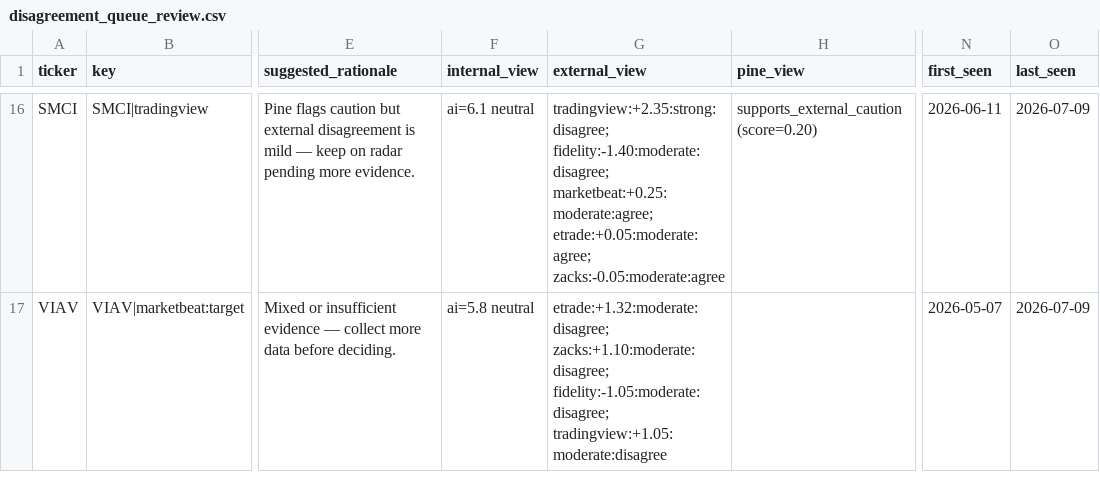
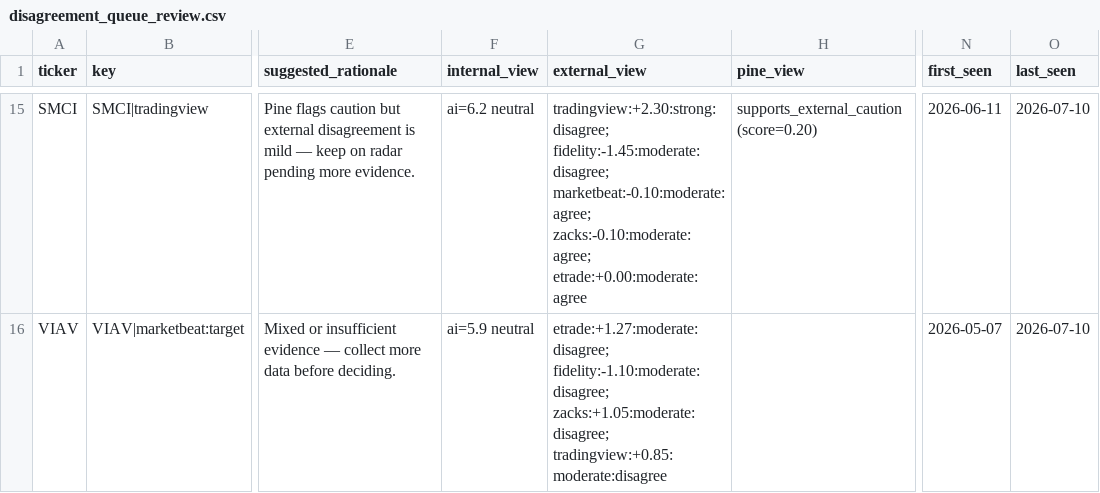
Before and after one commit to stdeplock-prog/ai-stock-rankings, a CSV file: data/reports/disagreement_queue_review.csv, drawn as a sheet; only a part is shown, gaps mark what is left out; addresses are those after the commit; the diff covers the shown part only; the diff names each change by its address in the sheet, - before the commit and + after, or states it on an @@ line.

```diff
--- a/data/reports/disagreement_queue_review.csv
+++ b/data/reports/disagreement_queue_review.csv
-F15 (internal_view): ai=6.1 neutral
+F15 (internal_view): ai=6.2 neutral
-G15 (external_view): tradingview:+2.35:strong:disagree; fidelity:-1.40:moderate:disagree; marketbeat:+0.25:moderate:agree; etrade:+0.05:moderate:agree; zacks:-0.05:moderate:agree
+G15 (external_view): tradingview:+2.30:strong:disagree; fidelity:-1.45:moderate:disagree; marketbeat:-0.10:moderate:agree; zacks:-0.10:moderate:agree; etrade:+0.00:moderate:agree
-O15:O16 (last_seen): 2026-07-09
+O15:O16 (last_seen): 2026-07-10
-F16 (internal_view): ai=5.8 neutral
+F16 (internal_view): ai=5.9 neutral
-G16 (external_view): etrade:+1.32:moderate:disagree; zacks:+1.10:moderate:disagree; fidelity:-1.05:moderate:disagree; tradingview:+1.05:moderate:disagree
+G16 (external_view): etrade:+1.27:moderate:disagree; fidelity:-1.10:moderate:disagree; zacks:+1.05:moderate:disagree; tradingview:+0.85:moderate:disagree
```
Also changed, not shown: 4 added rows, 5 removed rows and 24 edited cells elsewhere in this file, data/processed/scoring_outputs/rankings_daily_open.csv, 54 other files.
